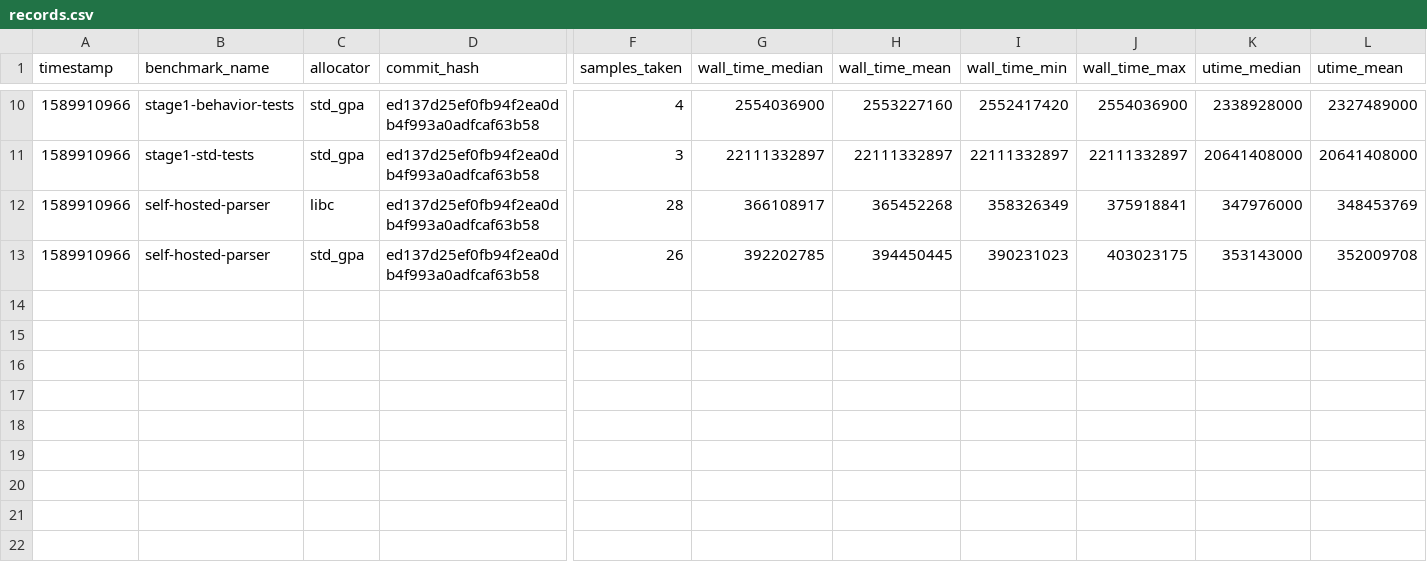
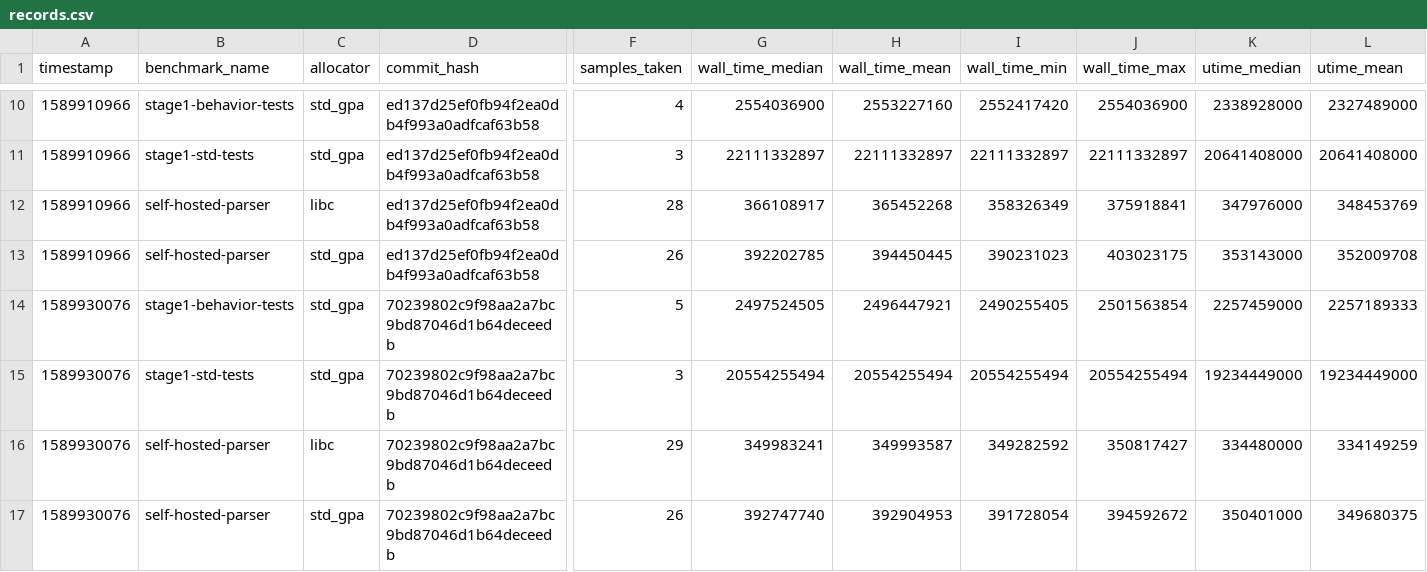
Before and after one commit to ziglang/gotta-go-fast, a CSV file: records.csv, drawn as a sheet; only a part is shown, gaps mark what is left out; rows hold the shown columns only; the diff names each change by its address in the sheet, - before the commit and + after, or states it on an @@ line.

Commit message:
add new benchmark records

```diff
--- a/records.csv
+++ b/records.csv
+row 14: 1589930076 | stage1-behavior-tests | std_gpa | 70239802c9f98aa2a7bc9bd87046d1b64deceedb | 5 | 2497524505 | 2496447921 | 2490255405 | 2501563854 | 2257459000 | 2257189333
+row 15: 1589930076 | stage1-std-tests | std_gpa | 70239802c9f98aa2a7bc9bd87046d1b64deceedb | 3 | 20554255494 | 20554255494 | 20554255494 | 20554255494 | 19234449000 | 19234449000
+row 16: 1589930076 | self-hosted-parser | libc | 70239802c9f98aa2a7bc9bd87046d1b64deceedb | 29 | 349983241 | 349993587 | 349282592 | 350817427 | 334480000 | 334149259
+row 17: 1589930076 | self-hosted-parser | std_gpa | 70239802c9f98aa2a7bc9bd87046d1b64deceedb | 26 | 392747740 | 392904953 | 391728054 | 394592672 | 350401000 | 349680375
```
